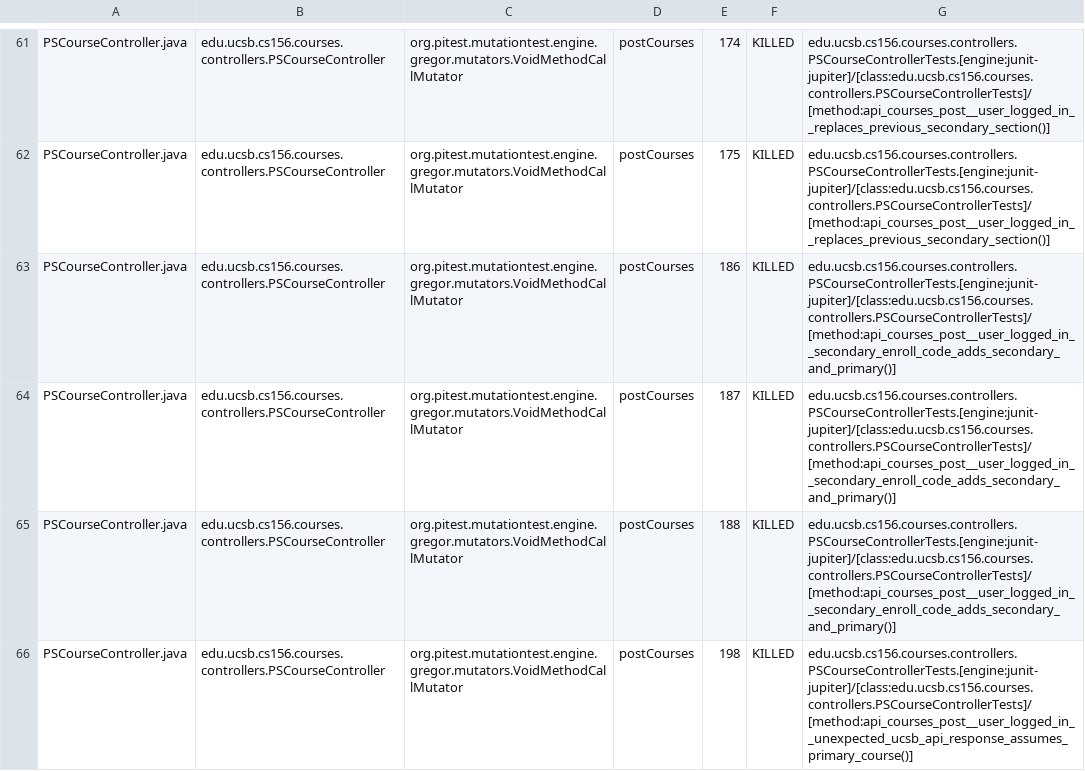
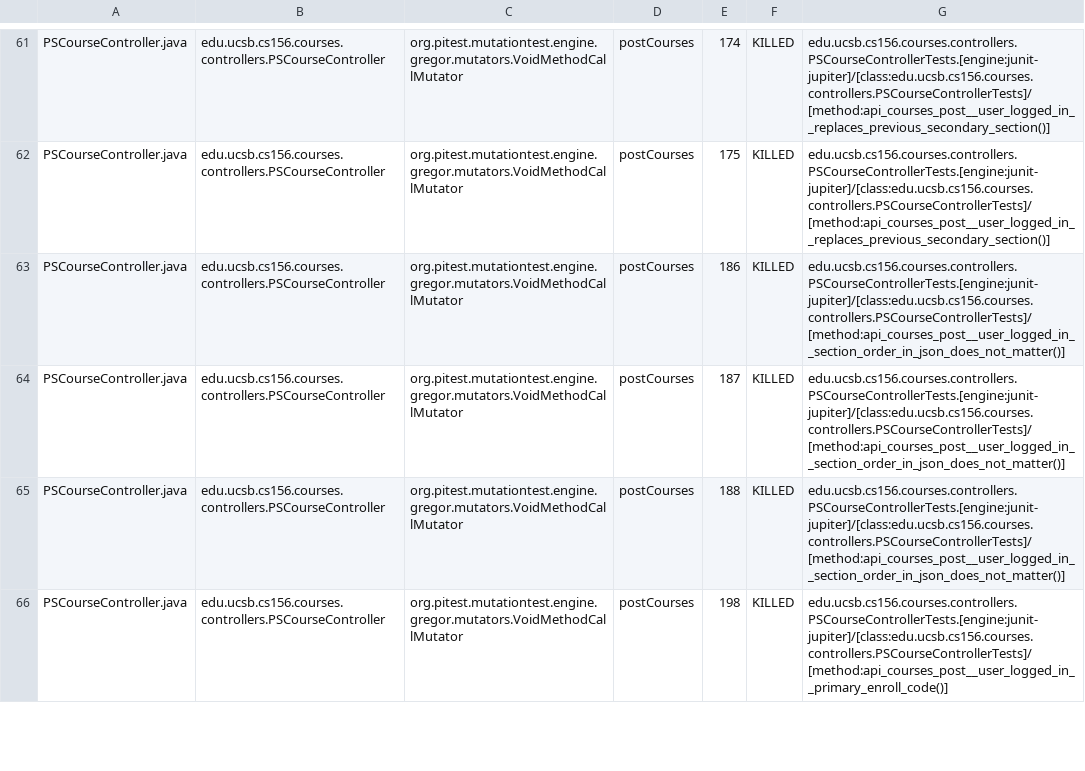
Before and after one commit to ucsb-cs156-s25/proj-courses-s25-03, a CSV file: prs/48/pitest/mutations.csv, drawn as a sheet; only a part is shown, gaps mark what is left out; the diff covers the shown part only.

Commit message:
Deploying to gh-pages from @ ucsb-cs156-s25/proj-courses-s25-03@644a3547c0a7c586e0ad433688729a25de63e7db 🚀

```diff
--- a/prs/48/pitest/mutations.csv
+++ b/prs/48/pitest/mutations.csv
@@ -62,5 +62,5 @@ PSCourseController.java,edu.ucsb.cs156.courses.controllers.PSCourseController,or
 PSCourseController.java,edu.ucsb.cs156.courses.controllers.PSCourseController,org.pitest.mutationtest.engine.gregor.mutators.VoidMethodCallMutator,postCourses,175,KILLED,edu.ucsb.cs156.courses.controllers.PSCourseControllerTests.[engine:junit-jupiter]/[class:edu.ucsb.cs156.courses.controllers.PSCourseControllerTests]/[method:api_courses_post__user_logged_in__replaces_previous_secondary_section()]
-PSCourseController.java,edu.ucsb.cs156.courses.controllers.PSCourseController,org.pitest.mutationtest.engine.gregor.mutators.VoidMethodCallMutator,postCourses,186,KILLED,edu.ucsb.cs156.courses.controllers.PSCourseControllerTests.[engine:junit-jupiter]/[class:edu.ucsb.cs156.courses.controllers.PSCourseControllerTests]/[method:api_courses_post__user_logged_in__secondary_enroll_code_adds_secondary_and_primary()]
-PSCourseController.java,edu.ucsb.cs156.courses.controllers.PSCourseController,org.pitest.mutationtest.engine.gregor.mutators.VoidMethodCallMutator,postCourses,187,KILLED,edu.ucsb.cs156.courses.controllers.PSCourseControllerTests.[engine:junit-jupiter]/[class:edu.ucsb.cs156.courses.controllers.PSCourseControllerTests]/[method:api_courses_post__user_logged_in__secondary_enroll_code_adds_secondary_and_primary()]
-PSCourseController.java,edu.ucsb.cs156.courses.controllers.PSCourseController,org.pitest.mutationtest.engine.gregor.mutators.VoidMethodCallMutator,postCourses,188,KILLED,edu.ucsb.cs156.courses.controllers.PSCourseControllerTests.[engine:junit-jupiter]/[class:edu.ucsb.cs156.courses.controllers.PSCourseControllerTests]/[method:api_courses_post__user_logged_in__secondary_enroll_code_adds_secondary_and_primary()]
-PSCourseController.java,edu.ucsb.cs156.courses.controllers.PSCourseController,org.pitest.mutationtest.engine.gregor.mutators.VoidMethodCallMutator,postCourses,198,KILLED,edu.ucsb.cs156.courses.controllers.PSCourseControllerTests.[engine:junit-jupiter]/[class:edu.ucsb.cs156.courses.controllers.PSCourseControllerTests]/[method:api_courses_post__user_logged_in__unexpected_ucsb_api_response_assumes_primary_course()]
+PSCourseController.java,edu.ucsb.cs156.courses.controllers.PSCourseController,org.pitest.mutationtest.engine.gregor.mutators.VoidMethodCallMutator,postCourses,186,KILLED,edu.ucsb.cs156.courses.controllers.PSCourseControllerTests.[engine:junit-jupiter]/[class:edu.ucsb.cs156.courses.controllers.PSCourseControllerTests]/[method:api_courses_post__user_logged_in__section_order_in_json_does_not_matter()]
+PSCourseController.java,edu.ucsb.cs156.courses.controllers.PSCourseController,org.pitest.mutationtest.engine.gregor.mutators.VoidMethodCallMutator,postCourses,187,KILLED,edu.ucsb.cs156.courses.controllers.PSCourseControllerTests.[engine:junit-jupiter]/[class:edu.ucsb.cs156.courses.controllers.PSCourseControllerTests]/[method:api_courses_post__user_logged_in__section_order_in_json_does_not_matter()]
+PSCourseController.java,edu.ucsb.cs156.courses.controllers.PSCourseController,org.pitest.mutationtest.engine.gregor.mutators.VoidMethodCallMutator,postCourses,188,KILLED,edu.ucsb.cs156.courses.controllers.PSCourseControllerTests.[engine:junit-jupiter]/[class:edu.ucsb.cs156.courses.controllers.PSCourseControllerTests]/[method:api_courses_post__user_logged_in__section_order_in_json_does_not_matter()]
+PSCourseController.java,edu.ucsb.cs156.courses.controllers.PSCourseController,org.pitest.mutationtest.engine.gregor.mutators.VoidMethodCallMutator,postCourses,198,KILLED,edu.ucsb.cs156.courses.controllers.PSCourseControllerTests.[engine:junit-jupiter]/[class:edu.ucsb.cs156.courses.controllers.PSCourseControllerTests]/[method:api_courses_post__user_logged_in__primary_enroll_code()]
```
Also changed, not shown: 30 edited cells elsewhere in this file, 52 other files.
